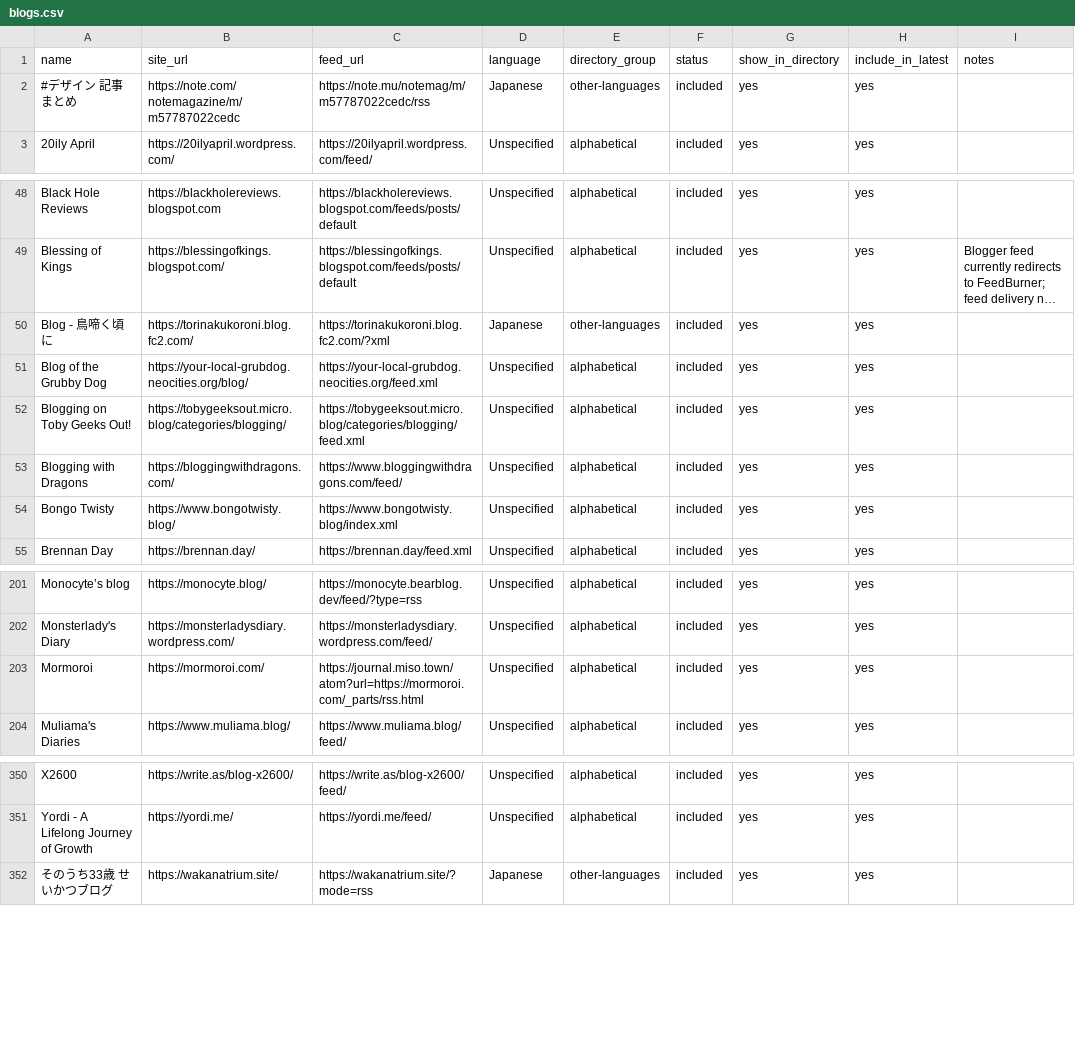
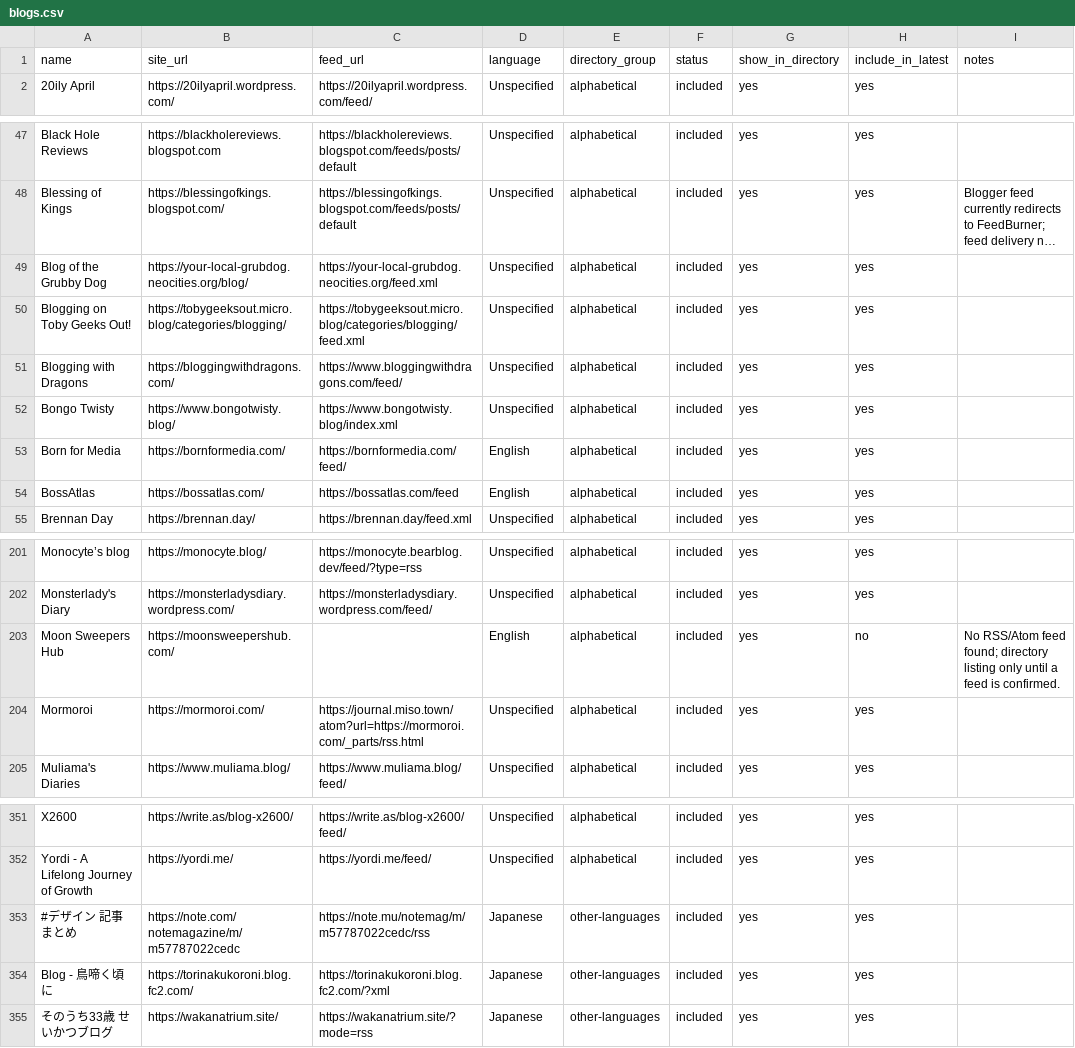
Before and after one commit to RexKoenig/blaugust-recent-posts, a CSV file: data/blogs.csv, drawn as a sheet; only a part is shown, gaps mark what is left out; long unchanged cells end in …; the diff names each change by its address in the sheet, - before the commit and + after, or states it on an @@ line.

Commit message:
Add files via upload

```diff
--- a/data/blogs.csv
+++ b/data/blogs.csv
+row 53: Born for Media | https://bornformedia.com/ | https://bornformedia.com/feed/ | English | alphabetical | included | yes | yes
+row 54: BossAtlas | https://bossatlas.com/ | https://bossatlas.com/feed | English | alphabetical | included | yes | yes
+row 203: Moon Sweepers Hub | https://moonsweepershub.com/ |  | English | alphabetical | included | yes | no | No RSS/Atom feed found; directory listing only until a feed is confirmed.
@@ row 2 moved to row 353: #デザイン 記事まとめ @@
@@ row 50 moved to row 354: Blog - 鳥啼く頃に @@
```
